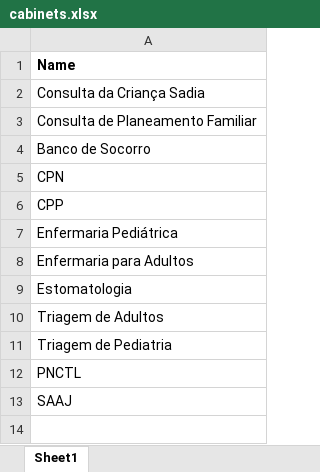
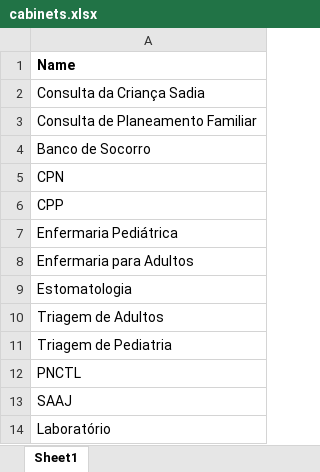
Before and after one commit to csaude/mentoring, an Excel workbook: mentoring-core/cabinets.xlsx, sheet Sheet1, drawn as a sheet; values as stored, in another font and other column widths than the file's, no borders; the diff names each change by its address in the sheet, - before the commit and + after, or states it on an @@ line.

```diff
--- a/mentoring-core/cabinets.xlsx (sheet Sheet1)
+++ b/mentoring-core/cabinets.xlsx (sheet Sheet1)
+row 14: Laboratório
```
Also changed, not shown: mentoring-core/health-facility-mapping.xlsx, mentoring-core/mapping-careers.xlsx, 17 other files.
